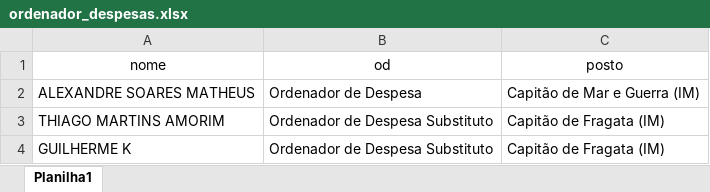
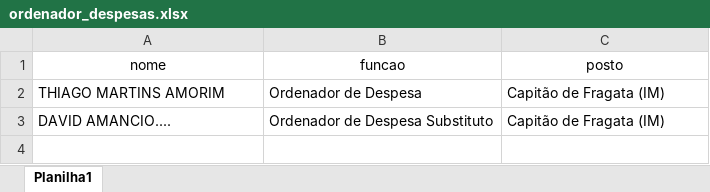
Before and after one commit to Guilhermeksc/licitacao360, an Excel workbook: database/ordenador_despesas.xlsx, sheet Planilha1, drawn as a sheet; values as stored, in another font and other column widths than the file's, no borders; removed rows and columns are numbered as before the commit, all else as after; the diff names each change by its address in the sheet, - before the commit and + after, or states it on an @@ line.

```diff
--- a/database/ordenador_despesas.xlsx (sheet Planilha1)
+++ b/database/ordenador_despesas.xlsx (sheet Planilha1)
-B1: od
+B1: funcao
-row 2: ALEXANDRE SOARES MATHEUS | Ordenador de Despesa | Capitão de Mar e Guerra (IM)
-B2 (funcao): Ordenador de Despesa Substituto
+B2 (funcao): Ordenador de Despesa
-A3 (nome): GUILHERME K
+A3 (nome): DAVID AMANCIO....
```
Also changed, not shown: 58 other files.
